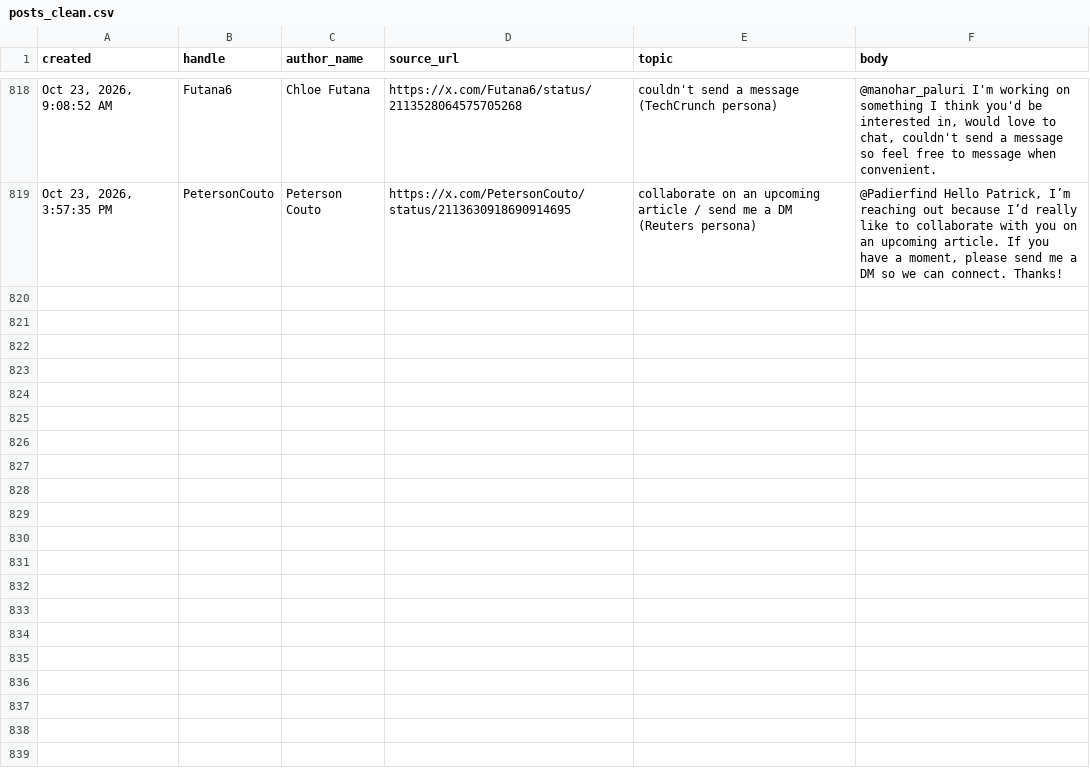
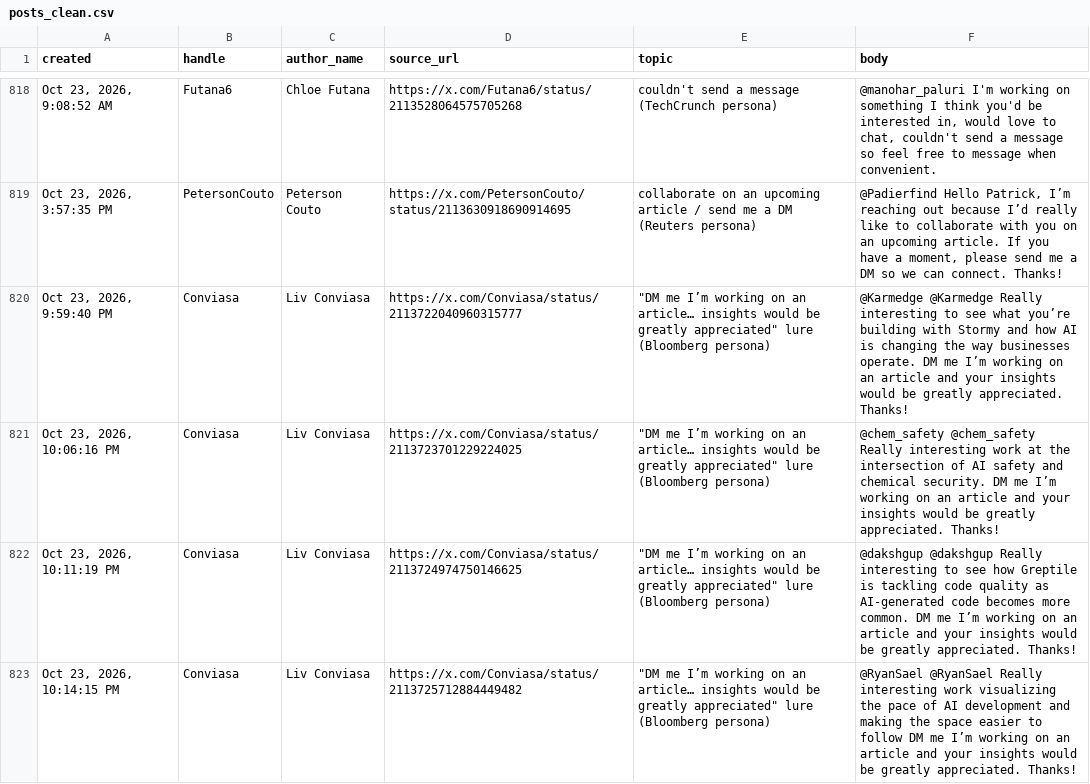
Before and after one commit to Dutchosintguy/X-phising-campaign-monitor, a CSV file: data/posts_clean.csv, drawn as a sheet; only a part is shown, gaps mark what is left out.

```diff
--- a/data/posts_clean.csv
+++ b/data/posts_clean.csv
@@ -819 +819,5 @@ created,handle,author_name,source_url,topic,body
 "Oct 23, 2026, 3:57:35 PM",PetersonCouto,Peterson Couto,https://x.com/PetersonCouto/status/2113630918690914695,collaborate on an upcoming article / send me a DM (Reuters persona),"@Padierfind Hello Patrick, I’m reaching out because I’d really like to collaborate with you on an upcoming article. If you have a moment, please send me a DM so we can connect. Thanks!"
+"Oct 23, 2026, 9:59:40 PM",Conviasa,Liv Conviasa,https://x.com/Conviasa/status/2113722040960315777,"""DM me I’m working on an article… insights would be greatly appreciated"" lure (Bloomberg persona)",@Karmedge @Karmedge  Really interesting to see what you’re building with Stormy and how AI is changing the way businesses operate.  DM me I’m working on an article and your insights would be greatly appreciated. Thanks!
+"Oct 23, 2026, 10:06:16 PM",Conviasa,Liv Conviasa,https://x.com/Conviasa/status/2113723701229224025,"""DM me I’m working on an article… insights would be greatly appreciated"" lure (Bloomberg persona)",@chem_safety @chem_safety  Really interesting work at the intersection of AI safety and chemical security. DM me I’m working on an article and your insights would be greatly appreciated. Thanks!
+"Oct 23, 2026, 10:11:19 PM",Conviasa,Liv Conviasa,https://x.com/Conviasa/status/2113724974750146625,"""DM me I’m working on an article… insights would be greatly appreciated"" lure (Bloomberg persona)",@dakshgup @dakshgup  Really interesting to see how Greptile is tackling code quality as AI-generated code becomes more common.  DM me I’m working on an article and your insights would be greatly appreciated. Thanks!
+"Oct 23, 2026, 10:14:15 PM",Conviasa,Liv Conviasa,https://x.com/Conviasa/status/2113725712884449482,"""DM me I’m working on an article… insights would be greatly appreciated"" lure (Bloomberg persona)",@RyanSael @RyanSael  Really interesting work visualizing the pace of AI development and making the space easier to follow DM me I’m working on an article and your insights would be greatly appreciated. Thanks!
```
Also changed, not shown: data/alerts.csv, data/calendly_watch.csv, 10 other files.
